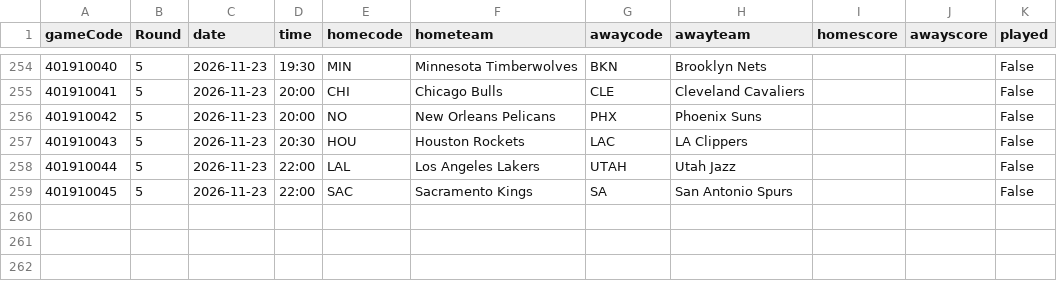
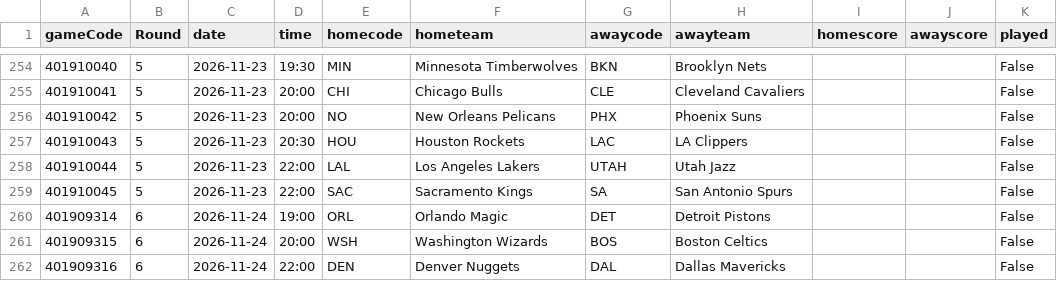
Before and after one commit to tsiamis3/o-dimarxos, a CSV file: data/raw/NBA2026_games.csv, drawn as a sheet; only a part is shown, gaps mark what is left out.

```diff
--- a/data/raw/NBA2026_games.csv
+++ b/data/raw/NBA2026_games.csv
@@ -259 +259,4 @@ gameCode,Round,date,time,homecode,hometeam,awaycode,awayteam,homescore,awayscore
 401910045,5,2026-11-23,22:00,SAC,Sacramento Kings,SA,San Antonio Spurs,,,False
+401909314,6,2026-11-24,19:00,ORL,Orlando Magic,DET,Detroit Pistons,,,False
+401909315,6,2026-11-24,20:00,WSH,Washington Wizards,BOS,Boston Celtics,,,False
+401909316,6,2026-11-24,22:00,DEN,Denver Nuggets,DAL,Dallas Mavericks,,,False
```
Also changed, not shown: data/predictions/E_edge.csv, data/predictions/GBL_edge.csv, 4 other files.
